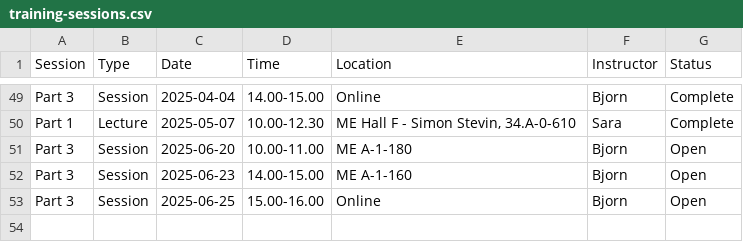
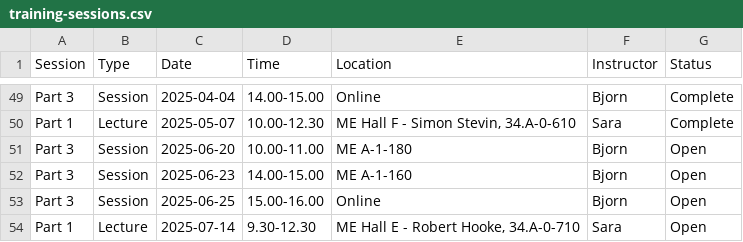
Before and after one commit to 3mE-Data-Stewards/rdm-at-me, a CSV file: docs/phd-training/training-sessions.csv, drawn as a sheet; only a part is shown, gaps mark what is left out; the diff names each change by its address in the sheet, - before the commit and + after, or states it on an @@ line.

Commit message:
Update training schedule

```diff
--- a/docs/phd-training/training-sessions.csv
+++ b/docs/phd-training/training-sessions.csv
+row 54: Part 1 | Lecture | 2025-07-14 | 9.30-12.30 | ME Hall E - Robert Hooke, 34.A-0-710 | Sara | Open
```
